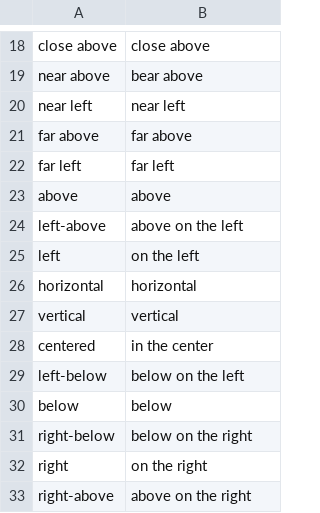
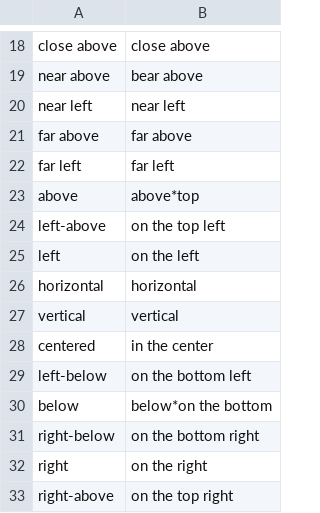
Before and after one commit to epsonik/FuzzyDescV2, a CSV file: eng/orientation.csv, drawn as a sheet; only a part is shown, gaps mark what is left out.

```diff
--- a/eng/orientation.csv
+++ b/eng/orientation.csv
@@ -22,4 +22,4 @@ far above; far above
 far left; far left
-above; above
-left-above; above on the left
+above; above*top
+left-above; on the top left
 left; on the left
@@ -28,6 +28,6 @@ vertical; vertical
 centered; in the center
-left-below; below on the left
-below; below
-right-below; below on the right
+left-below; on the bottom left
+below; below*on the bottom
+right-below; on the bottom right
 right; on the right
-right-above; above on the right
+right-above; on the top right
```
Also changed, not shown: eng/location.csv, 2 other files.
